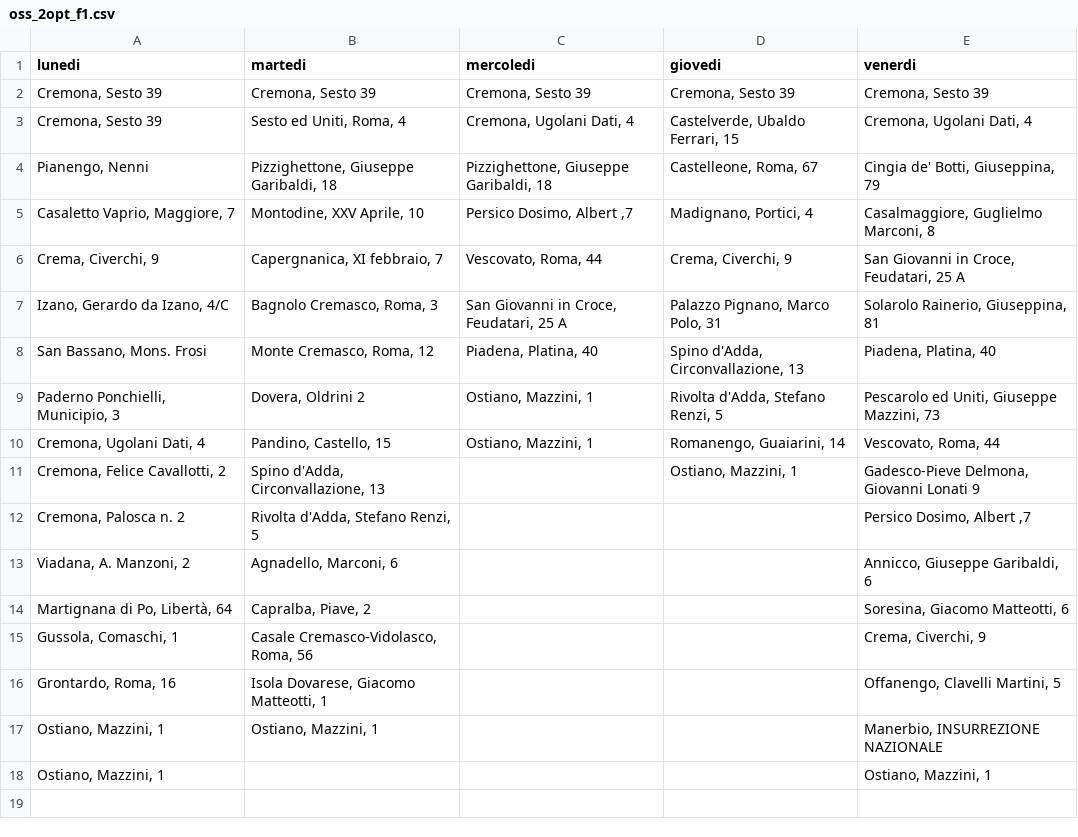
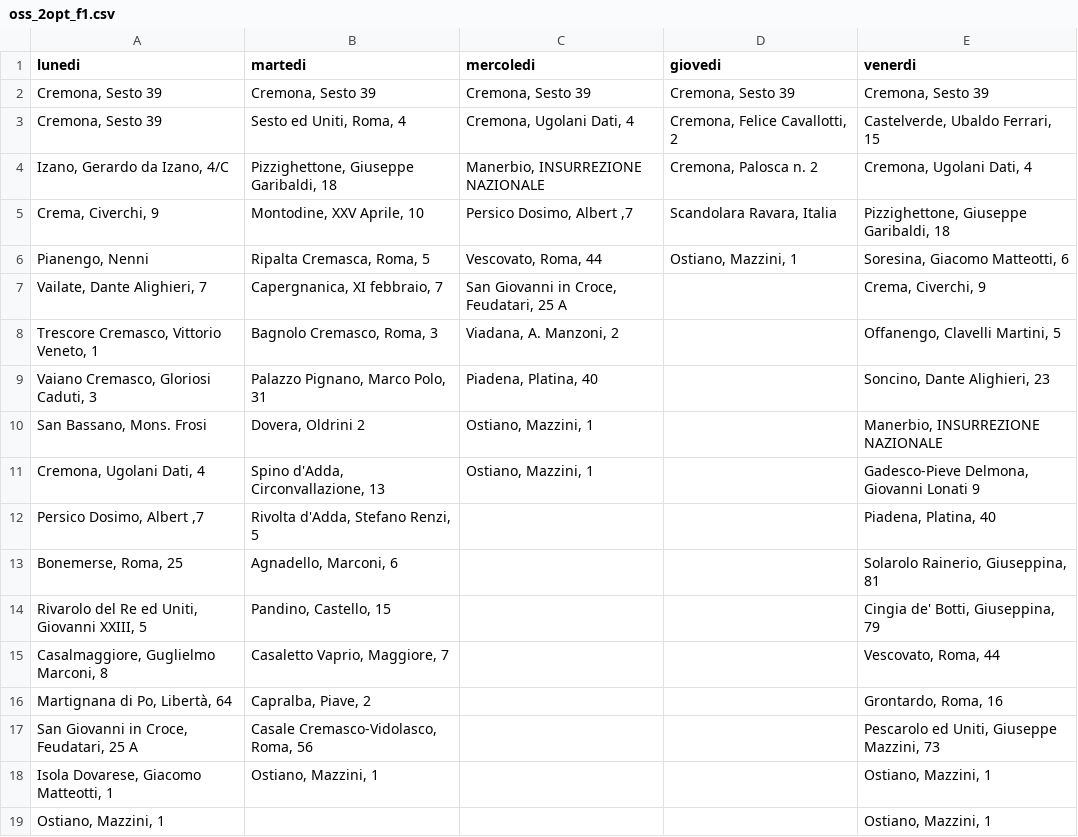
Before and after one commit to MassimoCavagna/Bachelor-Thesis, a CSV file: Dati/turni_f/optimized_start/oss_2opt_f1.csv, drawn as a sheet.

```diff
--- a/Dati/turni_f/optimized_start/oss_2opt_f1.csv
+++ b/Dati/turni_f/optimized_start/oss_2opt_f1.csv
@@ -2,17 +2,18 @@ lunedi;martedi;mercoledi;giovedi;venerdi
 Cremona, Sesto 39;Cremona, Sesto 39;Cremona, Sesto 39;Cremona, Sesto 39;Cremona, Sesto 39
-Cremona, Sesto 39;Sesto ed Uniti, Roma, 4;Cremona, Ugolani Dati, 4;Castelverde, Ubaldo Ferrari, 15;Cremona, Ugolani Dati, 4
-Pianengo, Nenni;Pizzighettone, Giuseppe Garibaldi, 18;Pizzighettone, Giuseppe Garibaldi, 18;Castelleone, Roma, 67;Cingia de' Botti, Giuseppina, 79
-Casaletto Vaprio, Maggiore, 7;Montodine,  XXV Aprile, 10;Persico Dosimo, Albert ,7;Madignano, Portici, 4;Casalmaggiore, Guglielmo Marconi, 8
-Crema, Civerchi, 9;Capergnanica, XI febbraio, 7;Vescovato, Roma, 44;Crema, Civerchi, 9;San Giovanni in Croce, Feudatari, 25 A
-Izano, Gerardo da Izano, 4/C;Bagnolo Cremasco, Roma, 3;San Giovanni in Croce, Feudatari, 25 A;Palazzo Pignano, Marco Polo, 31;Solarolo Rainerio, Giuseppina, 81
-San Bassano, Mons. Frosi;Monte Cremasco, Roma, 12;Piadena, Platina, 40;Spino d'Adda, Circonvallazione, 13;Piadena, Platina, 40
-Paderno Ponchielli, Municipio, 3;Dovera, Oldrini 2;Ostiano, Mazzini, 1;Rivolta d'Adda, Stefano Renzi, 5;Pescarolo ed Uniti, Giuseppe Mazzini, 73
-Cremona, Ugolani Dati, 4;Pandino, Castello, 15;Ostiano, Mazzini, 1;Romanengo, Guaiarini, 14;Vescovato, Roma, 44
-Cremona, Felice Cavallotti, 2;Spino d'Adda, Circonvallazione, 13;;Ostiano, Mazzini, 1;Gadesco-Pieve Delmona, Giovanni Lonati 9
-Cremona, Palosca n. 2;Rivolta d'Adda, Stefano Renzi, 5;;;Persico Dosimo, Albert ,7
-Viadana, A. Manzoni, 2;Agnadello, Marconi, 6;;;Annicco, Giuseppe Garibaldi, 6
-Martignana di Po, Libertà, 64;Capralba, Piave, 2;;;Soresina, Giacomo Matteotti, 6
-Gussola, Comaschi, 1;Casale Cremasco-Vidolasco, Roma, 56;;;Crema, Civerchi, 9
-Grontardo, Roma, 16;Isola Dovarese, Giacomo Matteotti, 1;;;Offanengo, Clavelli Martini, 5
-Ostiano, Mazzini, 1;Ostiano, Mazzini, 1;;;Manerbio, INSURREZIONE NAZIONALE
+Cremona, Sesto 39;Sesto ed Uniti, Roma, 4;Cremona, Ugolani Dati, 4;Cremona, Felice Cavallotti, 2;Castelverde, Ubaldo Ferrari, 15
+Izano, Gerardo da Izano, 4/C;Pizzighettone, Giuseppe Garibaldi, 18;Manerbio, INSURREZIONE NAZIONALE;Cremona, Palosca n. 2;Cremona, Ugolani Dati, 4
+Crema, Civerchi, 9;Montodine,  XXV Aprile, 10;Persico Dosimo, Albert ,7;Scandolara Ravara, Italia;Pizzighettone, Giuseppe Garibaldi, 18
+Pianengo, Nenni;Ripalta Cremasca, Roma, 5;Vescovato, Roma, 44;Ostiano, Mazzini, 1;Soresina, Giacomo Matteotti, 6
+Vailate, Dante Alighieri, 7;Capergnanica, XI febbraio, 7;San Giovanni in Croce, Feudatari, 25 A;;Crema, Civerchi, 9
+Trescore Cremasco, Vittorio Veneto, 1;Bagnolo Cremasco, Roma, 3;Viadana, A. Manzoni, 2;;Offanengo, Clavelli Martini, 5
+Vaiano Cremasco,  Gloriosi Caduti, 3;Palazzo Pignano, Marco Polo, 31;Piadena, Platina, 40;;Soncino, Dante Alighieri, 23
+San Bassano, Mons. Frosi;Dovera, Oldrini 2;Ostiano, Mazzini, 1;;Manerbio, INSURREZIONE NAZIONALE
+Cremona, Ugolani Dati, 4;Spino d'Adda, Circonvallazione, 13;Ostiano, Mazzini, 1;;Gadesco-Pieve Delmona, Giovanni Lonati 9
+Persico Dosimo, Albert ,7;Rivolta d'Adda, Stefano Renzi, 5;;;Piadena, Platina, 40
+Bonemerse, Roma, 25;Agnadello, Marconi, 6;;;Solarolo Rainerio, Giuseppina, 81
+Rivarolo del Re ed Uniti, Giovanni XXIII, 5;Pandino, Castello, 15;;;Cingia de' Botti, Giuseppina, 79
+Casalmaggiore, Guglielmo Marconi, 8;Casaletto Vaprio, Maggiore, 7;;;Vescovato, Roma, 44
+Martignana di Po, Libertà, 64;Capralba, Piave, 2;;;Grontardo, Roma, 16
+San Giovanni in Croce, Feudatari, 25 A;Casale Cremasco-Vidolasco, Roma, 56;;;Pescarolo ed Uniti, Giuseppe Mazzini, 73
+Isola Dovarese, Giacomo Matteotti, 1;Ostiano, Mazzini, 1;;;Ostiano, Mazzini, 1
 Ostiano, Mazzini, 1;;;;Ostiano, Mazzini, 1
```
Also changed, not shown: Dati/turni_f/optimized_start/optimized_start_schedule.csv, Dati/turni_f/optimized_start/oss_MVLS_f1.csv, 10 other files.
